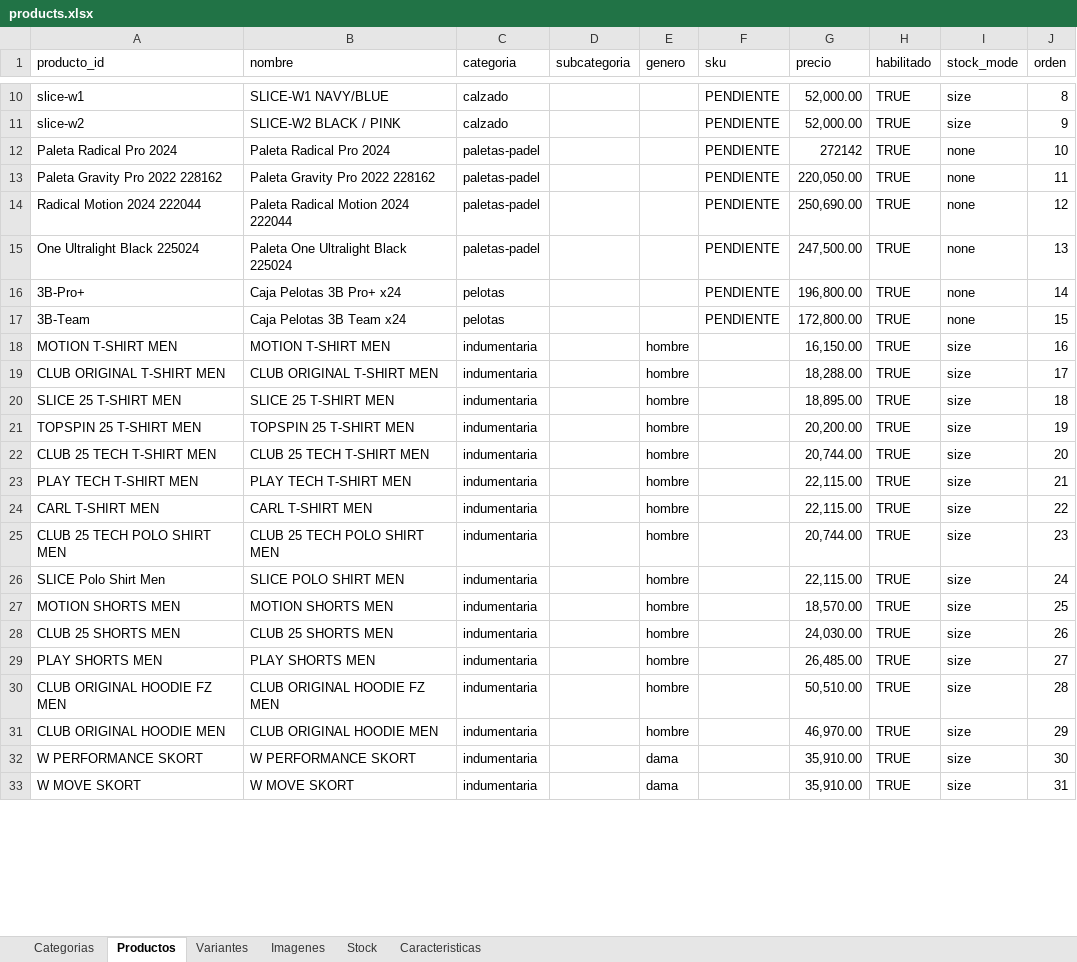
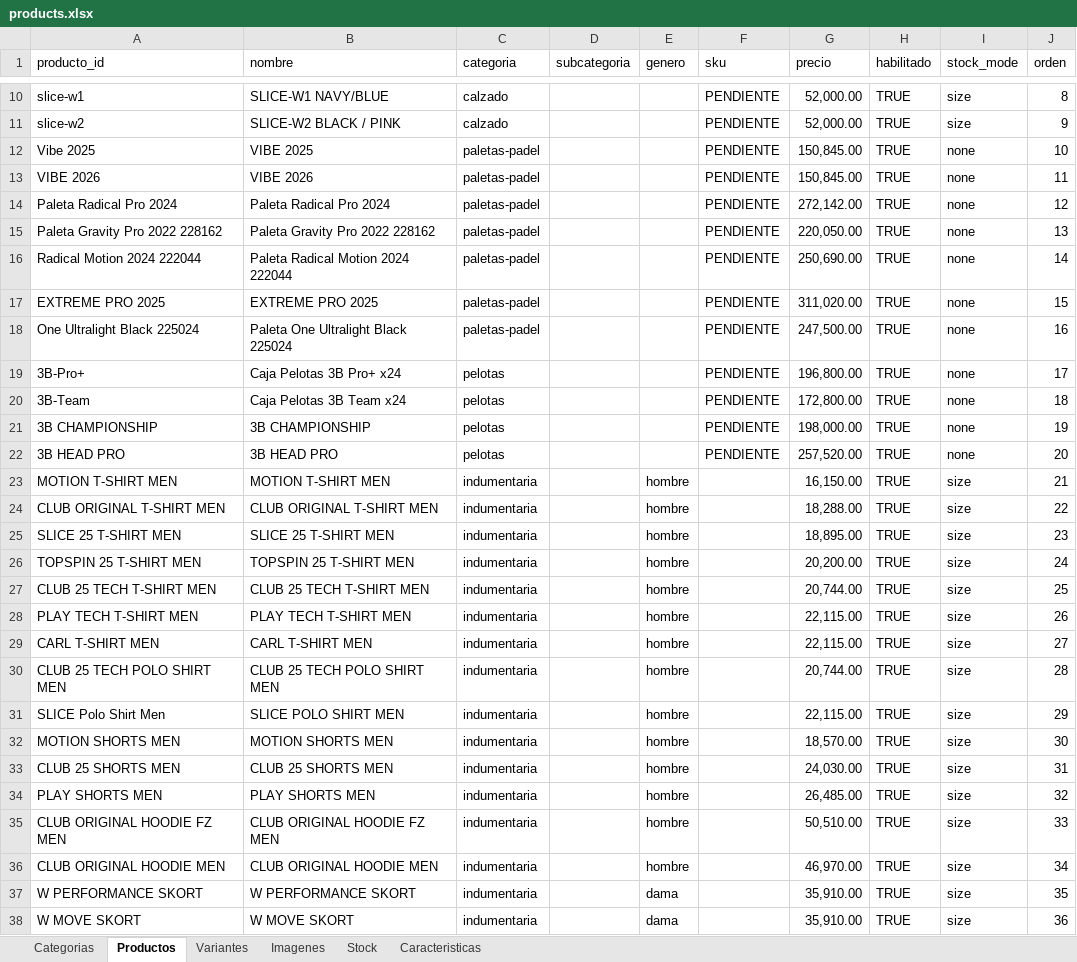
Before and after one commit to SantiLareu/Catalogo_Head, an Excel workbook: realstep-head/catalog/products.xlsx, sheet Productos, drawn as a sheet; only a part is shown, gaps mark what is left out; values as stored, in another font and other column widths than the file's, no cell formats; addresses are those after the commit; the diff covers the shown part only; the diff names each change by its address in the sheet, - before the commit and + after, or states it on an @@ line.

Commit message:
Actualiza productos, imágenes y disponibilidad del catálogo

```diff
--- a/realstep-head/catalog/products.xlsx (sheet Productos)
+++ b/realstep-head/catalog/products.xlsx (sheet Productos)
+row 12: Vibe 2025 | VIBE 2025 | paletas-padel |  |  | PENDIENTE | 150,845.00 | TRUE | none | 10
+row 13: VIBE 2026 | VIBE 2026 | paletas-padel |  |  | PENDIENTE | 150,845.00 | TRUE | none | 11
-G14 (precio): 272142
+G14 (precio): 272,142.00
-J14 (orden): 10
+J14 (orden): 12
-J15 (orden): 11
+J15 (orden): 13
-J16 (orden): 12
+J16 (orden): 14
+row 17: EXTREME PRO 2025 | EXTREME PRO 2025 | paletas-padel |  |  | PENDIENTE | 311,020.00 | TRUE | none | 15
-J18 (orden): 13
+J18 (orden): 16
-J19 (orden): 14
+J19 (orden): 17
-J20 (orden): 15
+J20 (orden): 18
+row 21: 3B CHAMPIONSHIP | 3B CHAMPIONSHIP | pelotas |  |  | PENDIENTE | 198,000.00 | TRUE | none | 19
+row 22: 3B HEAD PRO | 3B HEAD PRO | pelotas |  |  | PENDIENTE | 257,520.00 | TRUE | none | 20
-J23 (orden): 16
+J23 (orden): 21
-J24 (orden): 17
+J24 (orden): 22
-J25 (orden): 18
+J25 (orden): 23
-J26 (orden): 19
+J26 (orden): 24
-J27 (orden): 20
+J27 (orden): 25
-J28 (orden): 21
+J28 (orden): 26
-J29 (orden): 22
+J29 (orden): 27
-J30 (orden): 23
+J30 (orden): 28
-J31 (orden): 24
+J31 (orden): 29
-J32 (orden): 25
+J32 (orden): 30
-J33 (orden): 26
+J33 (orden): 31
-J34 (orden): 27
+J34 (orden): 32
-J35 (orden): 28
+J35 (orden): 33
-J36 (orden): 29
+J36 (orden): 34
-J37 (orden): 30
+J37 (orden): 35
-J38 (orden): 31
+J38 (orden): 36
```
Also changed, not shown: 103 edited cells elsewhere in this sheet, sheet Imagenes, sheet Variantes, sheet Caracteristicas, sheet Stock, cell formats, 15 other files.
